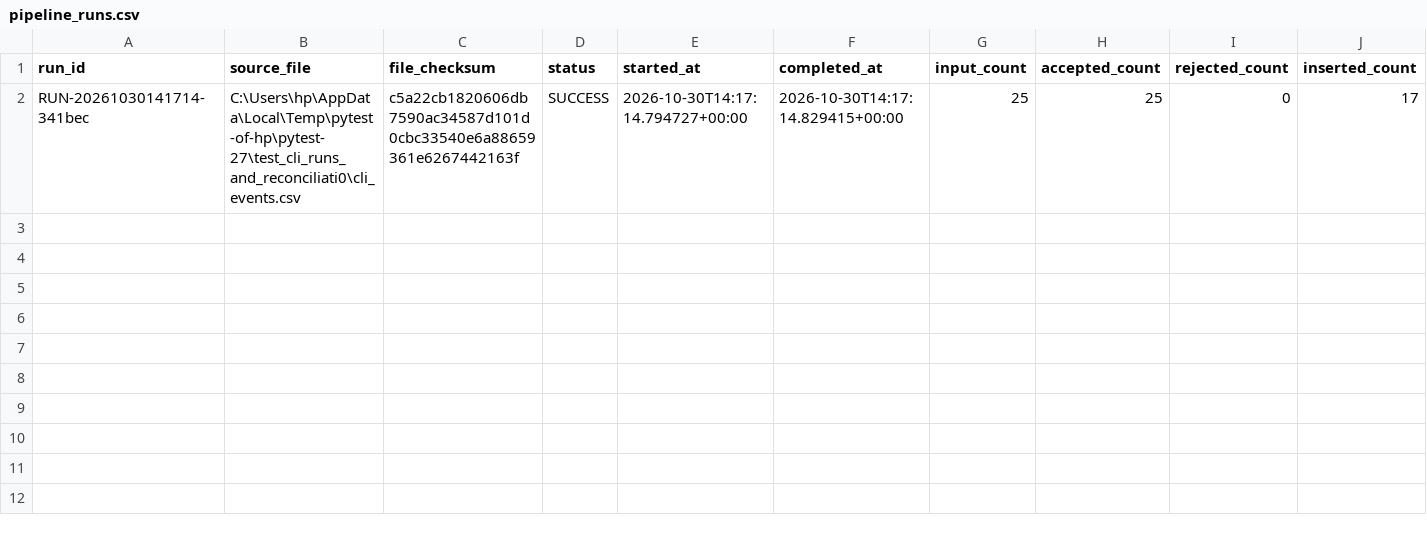
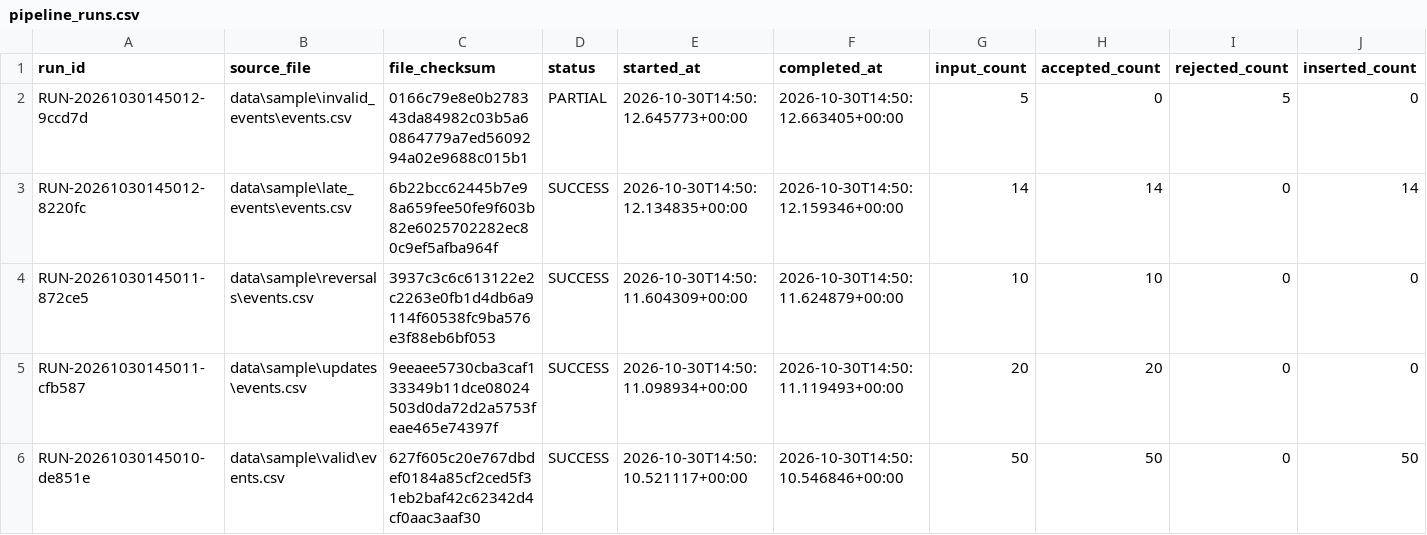
Before and after one commit to srinubabu256/yottaflex-incremental-data-pipeline, a CSV file: outputs/run_reports/pipeline_runs.csv, drawn as a sheet; only a part is shown; removed rows and columns are numbered as before the commit, all else as after; rows hold the shown columns only; the diff names each change by its address in the sheet, - before the commit and + after, or states it on an @@ line.

```diff
--- a/outputs/run_reports/pipeline_runs.csv
+++ b/outputs/run_reports/pipeline_runs.csv
-row 2: RUN-20261030141714-341bec | C:\Users\hp\AppData\Local\Temp\pytest-of-hp\pytest-27\test_cli_runs_and_reconciliati0\cli_events.csv | c5a22cb1820606db7590ac34587d101d0cbc33540e6a88659361e6267442163f | SUCCESS | 2026-10-30T14:17:14.794727+00:00 | 2026-10-30T14:17:14.829415+00:00 | 25 | 25 | 0 | 17
+row 2: RUN-20261030145012-9ccd7d | data\sample\invalid_events\events.csv | 0166c79e8e0b278343da84982c03b5a60864779a7ed5609294a02e9688c015b1 | PARTIAL | 2026-10-30T14:50:12.645773+00:00 | 2026-10-30T14:50:12.663405+00:00 | 5 | 0 | 5 | 0
+row 3: RUN-20261030145012-8220fc | data\sample\late_events\events.csv | 6b22bcc62445b7e98a659fee50fe9f603b82e6025702282ec80c9ef5afba964f | SUCCESS | 2026-10-30T14:50:12.134835+00:00 | 2026-10-30T14:50:12.159346+00:00 | 14 | 14 | 0 | 14
+row 4: RUN-20261030145011-872ce5 | data\sample\reversals\events.csv | 3937c3c6c613122e2c2263e0fb1d4db6a9114f60538fc9ba576e3f88eb6bf053 | SUCCESS | 2026-10-30T14:50:11.604309+00:00 | 2026-10-30T14:50:11.624879+00:00 | 10 | 10 | 0 | 0
+row 5: RUN-20261030145011-cfb587 | data\sample\updates\events.csv | 9eeaee5730cba3caf133349b11dce08024503d0da72d2a5753feae465e74397f | SUCCESS | 2026-10-30T14:50:11.098934+00:00 | 2026-10-30T14:50:11.119493+00:00 | 20 | 20 | 0 | 0
+row 6: RUN-20261030145010-de851e | data\sample\valid\events.csv | 627f605c20e767dbdef0184a85cf2ced5f31eb2baf42c62342d4cf0aac3aaf30 | SUCCESS | 2026-10-30T14:50:10.521117+00:00 | 2026-10-30T14:50:10.546846+00:00 | 50 | 50 | 0 | 50
```
Also changed, not shown: outputs/daily_customer_metrics/daily_customer_metrics.csv, outputs/daily_product_metrics/daily_product_metrics.csv, 7 other files.
